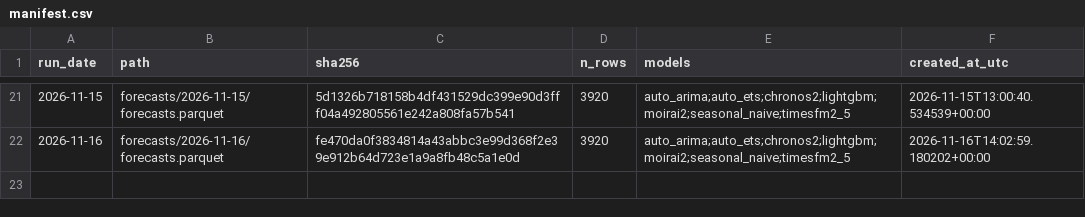
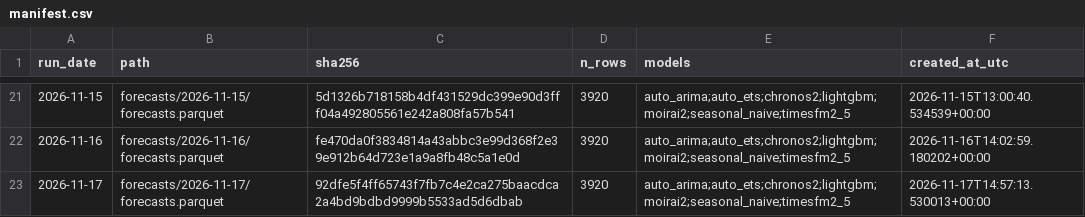
Before and after one commit to Tharun0127/Bhavishya, a CSV file: manifest.csv, drawn as a sheet; only a part is shown, gaps mark what is left out; the diff names each change by its address in the sheet, - before the commit and + after, or states it on an @@ line.

Commit message:
forecasts: 2026-11-17

```diff
--- a/manifest.csv
+++ b/manifest.csv
+row 23: 2026-11-17 | forecasts/2026-11-17/forecasts.parquet | 92dfe5f4ff65743f7fb7c4e2ca275baacdca2a4bd9bdbd9999b5533ad5d6dbab | 3920 | auto_arima;auto_ets;chronos2;lightgbm;moirai2;seasonal_naive;timesfm2_5 | 2026-11-17T14:57:13.530013+00:00
```
Also changed, not shown: 3 other files.
